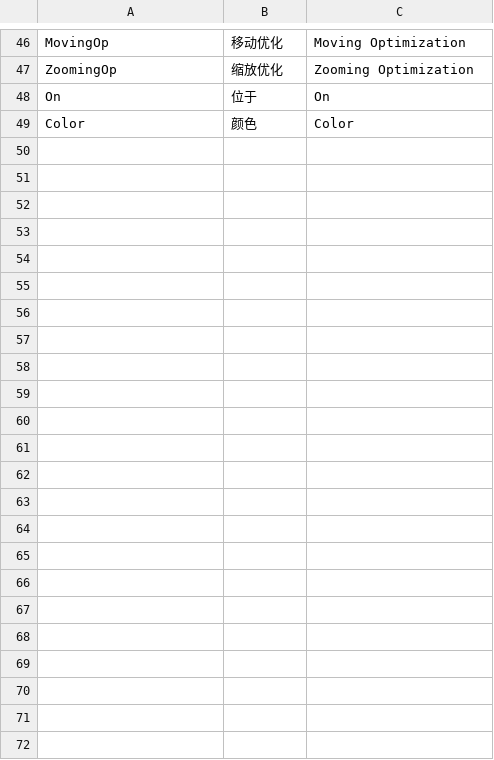
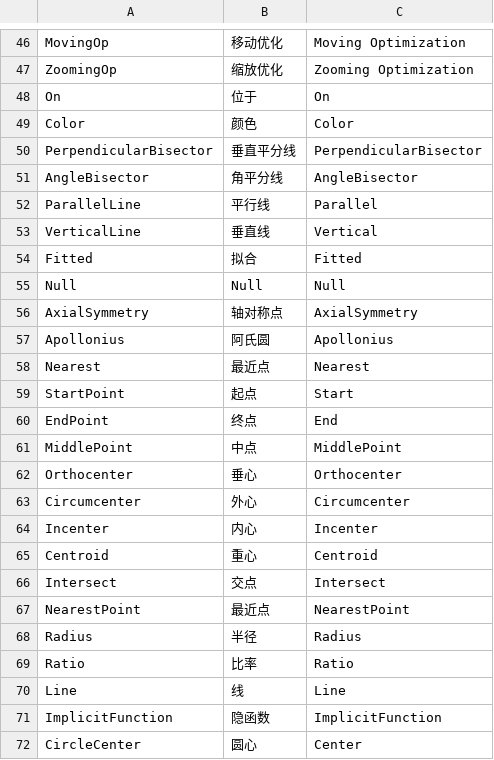
Before and after one commit to jyswjjgdwtdtj/CsGrafeq, a CSV file: CsGrafeq/CsGrafeq/CsGrafeq.I18N.Generator/LanguageData.csv, drawn as a sheet; only a part is shown, gaps mark what is left out; the diff names each change by its address in the sheet, - before the commit and + after, or states it on an @@ line.

```diff
--- a/CsGrafeq/CsGrafeq/CsGrafeq.I18N.Generator/LanguageData.csv
+++ b/CsGrafeq/CsGrafeq/CsGrafeq.I18N.Generator/LanguageData.csv
+row 50: PerpendicularBisector | 垂直平分线 | PerpendicularBisector
+row 51: AngleBisector | 角平分线 | AngleBisector
+row 52: ParallelLine | 平行线 | Parallel
+row 53: VerticalLine | 垂直线 | Vertical
+row 54: Fitted | 拟合 | Fitted
+row 55: Null | Null | Null
+row 56: AxialSymmetry | 轴对称点 | AxialSymmetry
+row 57: Apollonius | 阿氏圆 | Apollonius
+row 58: Nearest | 最近点 | Nearest
+row 59: StartPoint | 起点 | Start
+row 60: EndPoint | 终点 | End
+row 61: MiddlePoint | 中点 | MiddlePoint
+row 62: Orthocenter | 垂心 | Orthocenter
+row 63: Circumcenter | 外心 | Circumcenter
+row 64: Incenter | 内心 | Incenter
+row 65: Centroid | 重心 | Centroid
+row 66: Intersect | 交点 | Intersect
+row 67: NearestPoint | 最近点 | NearestPoint
+row 68: Radius | 半径 | Radius
+row 69: Ratio | 比率 | Ratio
+row 70: Line | 线 | Line
+row 71: ImplicitFunction | 隐函数 | ImplicitFunction
+row 72: CircleCenter | 圆心 | Center
```
Also changed, not shown: 54 other files.
